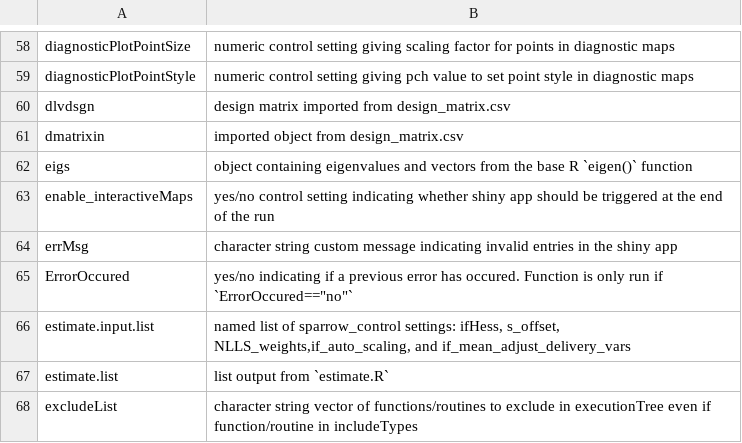
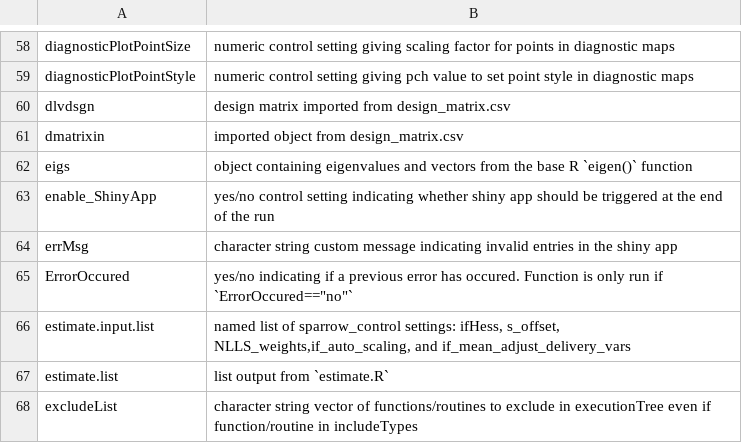
Before and after one commit to scharlton2/RSPARROW_master, a CSV file: inst/tables/functionParameters.csv, drawn as a sheet; only a part is shown, gaps mark what is left out.

Commit message:
change enable_interactiveMaps to enable_shinyApp

```diff
--- a/inst/tables/functionParameters.csv
+++ b/inst/tables/functionParameters.csv
@@ -62,3 +62,3 @@ dmatrixin,imported object from design_matrix.csv
 eigs,object containing eigenvalues and vectors from the base R `eigen()` function
-enable_interactiveMaps,yes/no control setting indicating whether shiny app should be triggered at the end of the run
+enable_ShinyApp,yes/no control setting indicating whether shiny app should be triggered at the end of the run
 errMsg,character string custom message indicating invalid entries in the shiny app
```
Also changed, not shown: 5 other files.
